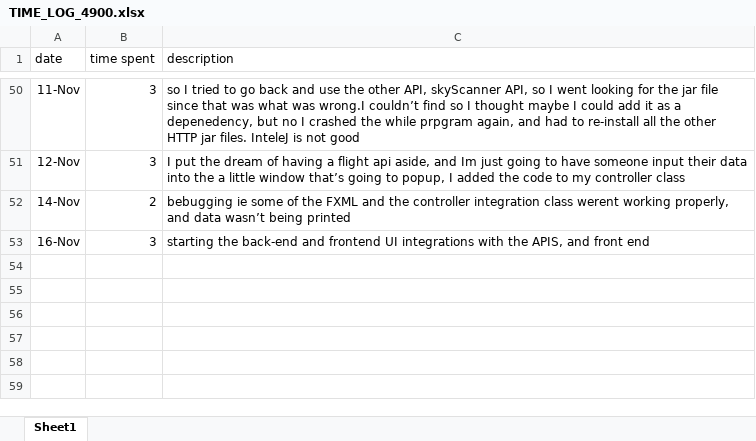
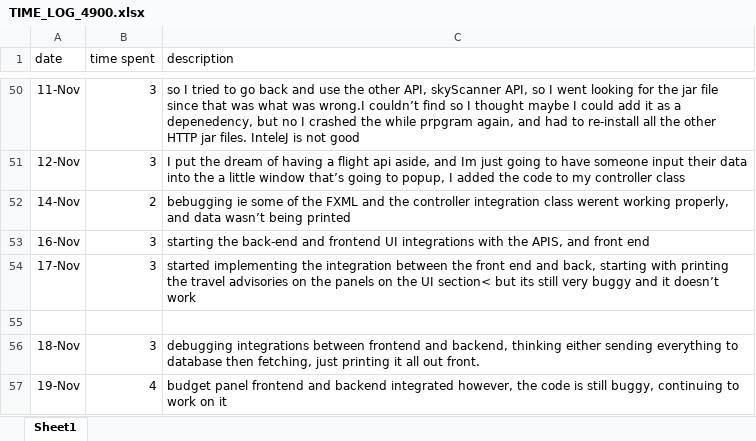
Before and after one commit to waelgithub123/JourneyGenuis, an Excel workbook: TIME_LOG_4900.xlsx, sheet Sheet1, drawn as a sheet; only a part is shown, gaps mark what is left out; values as stored, in another font and other column widths than the file's, no borders; the diff names each change by its address in the sheet, - before the commit and + after, or states it on an @@ line.

Commit message:
debugging+ figuring out ways to implement api to frontend+ integrated budget panel

```diff
--- a/TIME_LOG_4900.xlsx (sheet Sheet1)
+++ b/TIME_LOG_4900.xlsx (sheet Sheet1)
+row 54: 17-Nov | 3 | started implementing the integration between the front end and back, starting with printing the travel advisories on the panels on the UI section< but its still very buggy and it doesn’t work
+row 55: (empty)
+row 56: 18-Nov | 3 | debugging integrations between frontend and backend, thinking either sending everything to database then fetching, just printing it all out front.
+row 57: 19-Nov | 4 | budget panel frontend and backend integrated however, the code is still buggy, continuing to work on it
```
Also changed, not shown: 2 other files.
